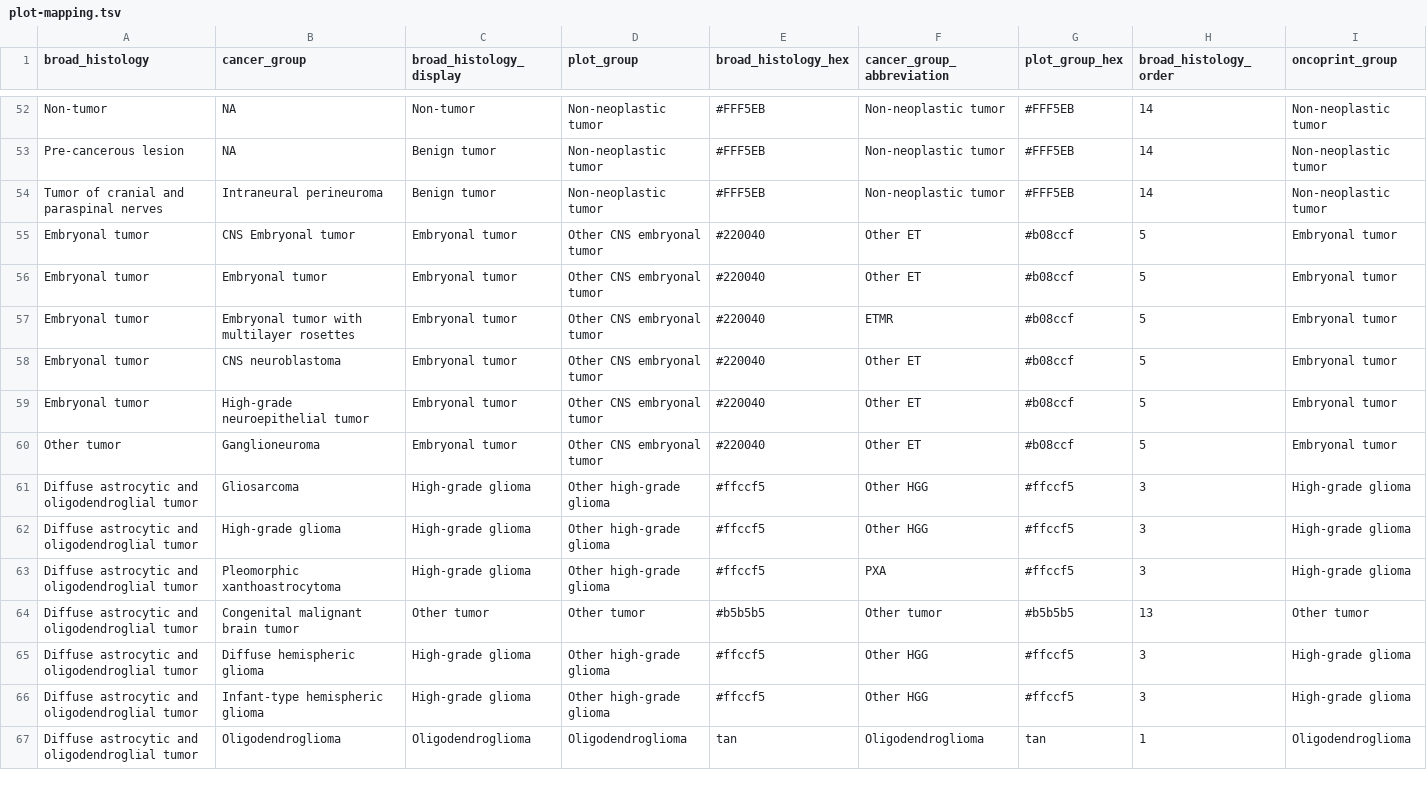
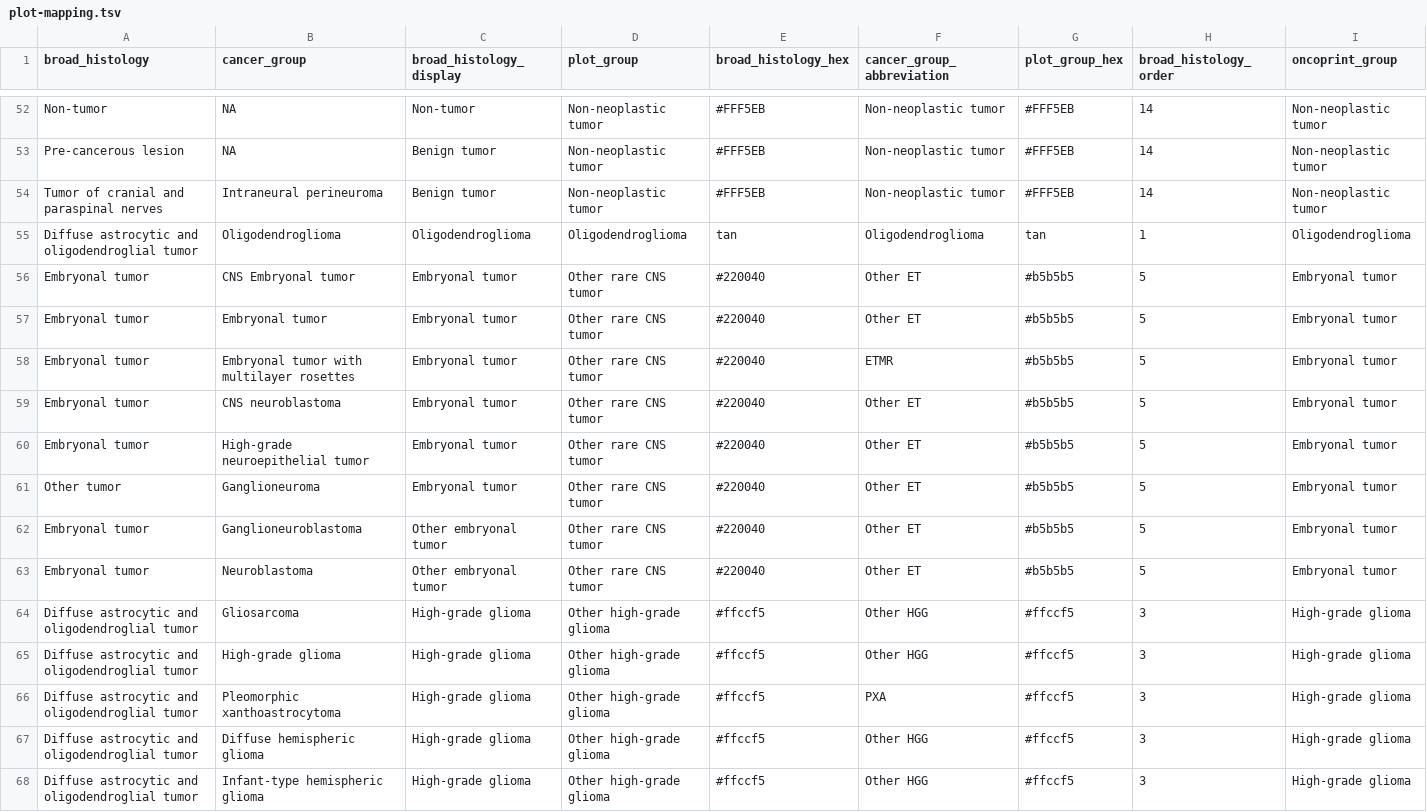
Before and after one commit to rokitalab/pbta-tumor-enriched-junctions, a TSV file: analyses/00-create-cohort-histologies/input/plot-mapping.tsv, drawn as a sheet; only a part is shown, gaps mark what is left out; the diff covers the shown part only.

```diff
--- a/analyses/00-create-cohort-histologies/input/plot-mapping.tsv
+++ b/analyses/00-create-cohort-histologies/input/plot-mapping.tsv
@@ -54,8 +54,11 @@ Pre-cancerous lesion	NA	Benign tumor	Non-neoplastic tumor	#FFF5EB	Non-neoplastic
 Tumor of cranial and paraspinal nerves	Intraneural perineuroma	Benign tumor	Non-neoplastic tumor	#FFF5EB	Non-neoplastic tumor	#FFF5EB	14	Non-neoplastic tumor
-Embryonal tumor	CNS Embryonal tumor	Embryonal tumor	Other CNS embryonal tumor	#220040	Other ET	#b08ccf	5	Embryonal tumor
-Embryonal tumor	Embryonal tumor	Embryonal tumor	Other CNS embryonal tumor	#220040	Other ET	#b08ccf	5	Embryonal tumor
-Embryonal tumor	Embryonal tumor with multilayer rosettes	Embryonal tumor	Other CNS embryonal tumor	#220040	ETMR	#b08ccf	5	Embryonal tumor
-Embryonal tumor	CNS neuroblastoma	Embryonal tumor	Other CNS embryonal tumor	#220040	Other ET	#b08ccf	5	Embryonal tumor
-Embryonal tumor	High-grade neuroepithelial tumor	Embryonal tumor	Other CNS embryonal tumor	#220040	Other ET	#b08ccf	5	Embryonal tumor
-Other tumor	Ganglioneuroma	Embryonal tumor	Other CNS embryonal tumor	#220040	Other ET	#b08ccf	5	Embryonal tumor
+Diffuse astrocytic and oligodendroglial tumor	Oligodendroglioma	Oligodendroglioma	Oligodendroglioma	tan	Oligodendroglioma	tan	1	Oligodendroglioma
+Embryonal tumor	CNS Embryonal tumor	Embryonal tumor	Other rare CNS tumor	#220040	Other ET	#b5b5b5	5	Embryonal tumor
+Embryonal tumor	Embryonal tumor	Embryonal tumor	Other rare CNS tumor	#220040	Other ET	#b5b5b5	5	Embryonal tumor
+Embryonal tumor	Embryonal tumor with multilayer rosettes	Embryonal tumor	Other rare CNS tumor	#220040	ETMR	#b5b5b5	5	Embryonal tumor
+Embryonal tumor	CNS neuroblastoma	Embryonal tumor	Other rare CNS tumor	#220040	Other ET	#b5b5b5	5	Embryonal tumor
+Embryonal tumor	High-grade neuroepithelial tumor	Embryonal tumor	Other rare CNS tumor	#220040	Other ET	#b5b5b5	5	Embryonal tumor
+Other tumor	Ganglioneuroma	Embryonal tumor	Other rare CNS tumor	#220040	Other ET	#b5b5b5	5	Embryonal tumor
+Embryonal tumor	Ganglioneuroblastoma	Other embryonal tumor	Other rare CNS tumor	#220040	Other ET	#b5b5b5	5	Embryonal tumor
+Embryonal tumor	Neuroblastoma	Other embryonal tumor	Other rare CNS tumor	#220040	Other ET	#b5b5b5	5	Embryonal tumor
 Diffuse astrocytic and oligodendroglial tumor	Gliosarcoma	High-grade glioma	Other high-grade glioma	#ffccf5	Other HGG	#ffccf5	3	High-grade glioma
@@ -63,5 +66,3 @@ Diffuse astrocytic and oligodendroglial tumor	High-grade glioma	High-grade gliom
 Diffuse astrocytic and oligodendroglial tumor	Pleomorphic xanthoastrocytoma	High-grade glioma	Other high-grade glioma	#ffccf5	PXA	#ffccf5	3	High-grade glioma
-Diffuse astrocytic and oligodendroglial tumor	Congenital malignant brain tumor	Other tumor	Other tumor	#b5b5b5	Other tumor	#b5b5b5	13	Other tumor
 Diffuse astrocytic and oligodendroglial tumor	Diffuse hemispheric glioma	High-grade glioma	Other high-grade glioma	#ffccf5	Other HGG	#ffccf5	3	High-grade glioma
 Diffuse astrocytic and oligodendroglial tumor	Infant-type hemispheric glioma	High-grade glioma	Other high-grade glioma	#ffccf5	Other HGG	#ffccf5	3	High-grade glioma
-Diffuse astrocytic and oligodendroglial tumor	Oligodendroglioma	Oligodendroglioma	Oligodendroglioma	tan	Oligodendroglioma	tan	1	Oligodendroglioma
```
Also changed, not shown: 4 added rows, 2 removed rows and 48 edited cells elsewhere in this file, analyses/00-create-cohort-histologies/results/cohort-somalier-genetic-ancestry-prediction.tsv, 4 other files.
